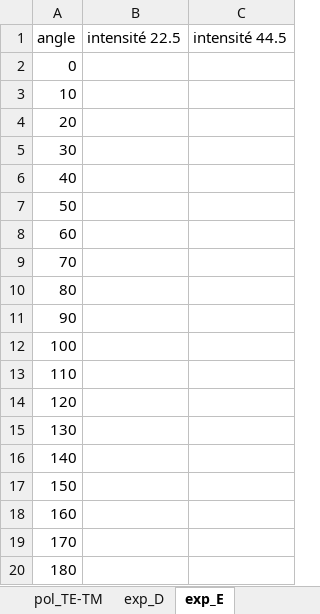
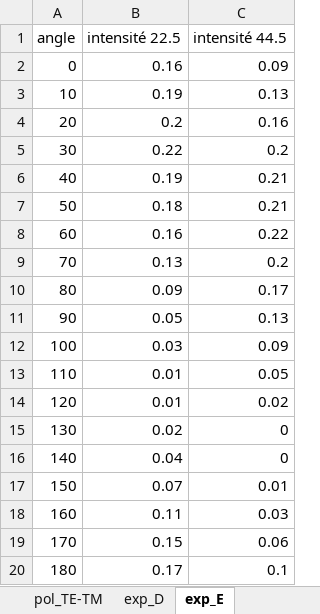
Before and after one commit to Manoe109/Labos-TPOP, an Excel workbook: Labo3_polarisation/polarisation.xlsx, sheet exp_E, drawn as a sheet; values as stored, in another font and other column widths than the file's, no borders; the diff names each change by its address in the sheet, - before the commit and + after, or states it on an @@ line.

```diff
--- a/Labo3_polarisation/polarisation.xlsx (sheet exp_E)
+++ b/Labo3_polarisation/polarisation.xlsx (sheet exp_E)
-B2 (intensité 22.5): (empty)
+B2 (intensité 22.5): 0.16
-C2 (intensité 44.5): (empty)
+C2 (intensité 44.5): 0.09
-B3 (intensité 22.5): (empty)
+B3 (intensité 22.5): 0.19
-C3 (intensité 44.5): (empty)
+C3 (intensité 44.5): 0.13
-B4 (intensité 22.5): (empty)
+B4 (intensité 22.5): 0.2
-C4 (intensité 44.5): (empty)
+C4 (intensité 44.5): 0.16
-B5 (intensité 22.5): (empty)
+B5 (intensité 22.5): 0.22
-C5 (intensité 44.5): (empty)
+C5 (intensité 44.5): 0.2
-B6 (intensité 22.5): (empty)
+B6 (intensité 22.5): 0.19
-C6:C7 (intensité 44.5): (empty)
+C6:C7 (intensité 44.5): 0.21
-B7 (intensité 22.5): (empty)
+B7 (intensité 22.5): 0.18
-B8 (intensité 22.5): (empty)
+B8 (intensité 22.5): 0.16
-C8 (intensité 44.5): (empty)
+C8 (intensité 44.5): 0.22
-B9 (intensité 22.5): (empty)
+B9 (intensité 22.5): 0.13
-C9 (intensité 44.5): (empty)
+C9 (intensité 44.5): 0.2
-B10 (intensité 22.5): (empty)
+B10 (intensité 22.5): 0.09
-C10 (intensité 44.5): (empty)
+C10 (intensité 44.5): 0.17
-B11 (intensité 22.5): (empty)
+B11 (intensité 22.5): 0.05
-C11 (intensité 44.5): (empty)
+C11 (intensité 44.5): 0.13
-B12 (intensité 22.5): (empty)
+B12 (intensité 22.5): 0.03
-C12 (intensité 44.5): (empty)
+C12 (intensité 44.5): 0.09
-B13:B14 (intensité 22.5): (empty)
+B13:B14 (intensité 22.5): 0.01
-C13 (intensité 44.5): (empty)
+C13 (intensité 44.5): 0.05
-C14 (intensité 44.5): (empty)
+C14 (intensité 44.5): 0.02
-B15 (intensité 22.5): (empty)
+B15 (intensité 22.5): 0.02
-C15:C16 (intensité 44.5): (empty)
+C15:C16 (intensité 44.5): 0
-B16 (intensité 22.5): (empty)
+B16 (intensité 22.5): 0.04
-B17 (intensité 22.5): (empty)
+B17 (intensité 22.5): 0.07
-C17 (intensité 44.5): (empty)
+C17 (intensité 44.5): 0.01
-B18 (intensité 22.5): (empty)
+B18 (intensité 22.5): 0.11
-C18 (intensité 44.5): (empty)
+C18 (intensité 44.5): 0.03
-B19 (intensité 22.5): (empty)
+B19 (intensité 22.5): 0.15
-C19 (intensité 44.5): (empty)
+C19 (intensité 44.5): 0.06
-B20 (intensité 22.5): (empty)
+B20 (intensité 22.5): 0.17
-C20 (intensité 44.5): (empty)
+C20 (intensité 44.5): 0.1
```
Also changed, not shown: sheet pol_TE-TM, sheet exp_D, 3 other files.
